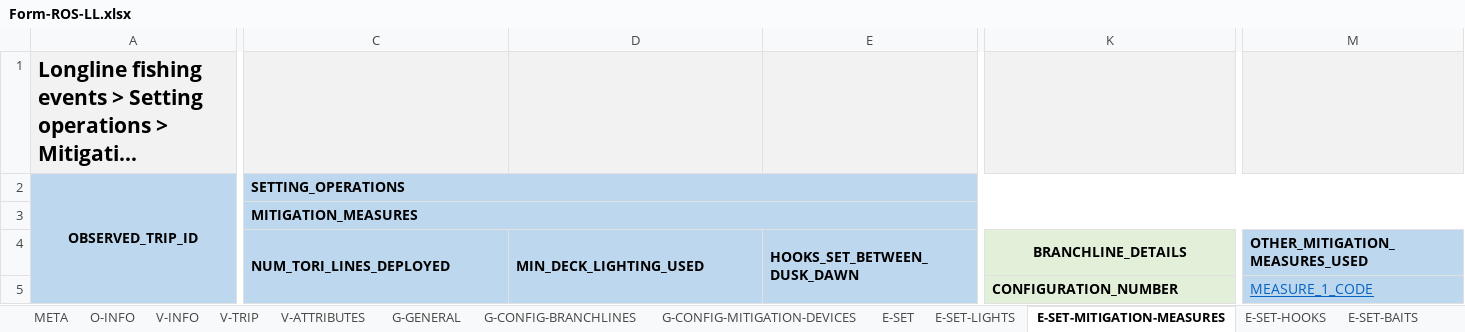
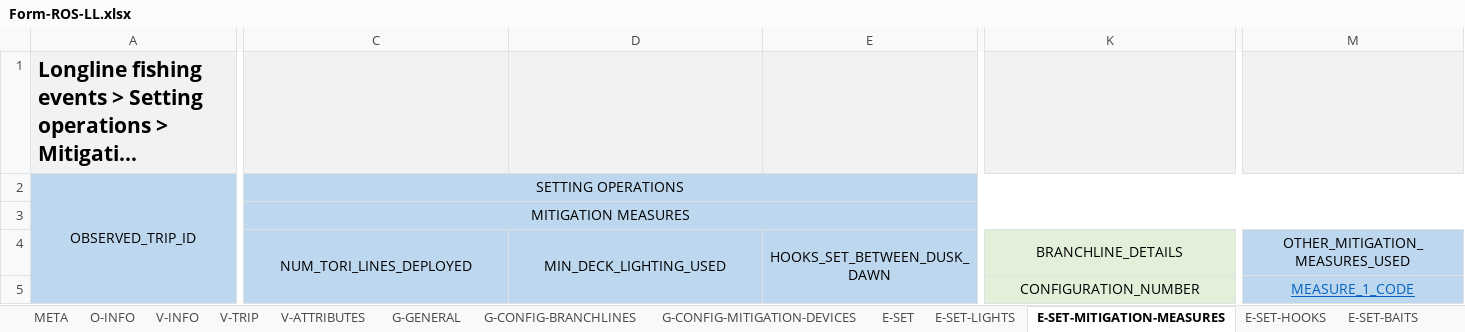
Before and after one commit to iotc-secretariat/iotc-reference-forms, an Excel workbook: form_reporting_templates/ros/Form-ROS-LL.xlsx, sheet E-SET-MITIGATION-MEASURES, drawn as a sheet; only a part is shown, gaps mark what is left out; long unchanged cells end in …; values as stored, in another font and other column widths than the file's, no borders; the diff covers the shown part only; the diff names each change by its address in the sheet, - before the commit and + after, or states it on an @@ line.

```diff
--- a/form_reporting_templates/ros/Form-ROS-LL.xlsx (sheet E-SET-MITIGATION-MEASURES)
+++ b/form_reporting_templates/ros/Form-ROS-LL.xlsx (sheet E-SET-MITIGATION-MEASURES)
-A2:C2 bold: on
+A2:C2 bold: off
-C2: SETTING_OPERATIONS
+C2: SETTING OPERATIONS
-C2:C3 alignment: left
+C2:C3 alignment: center
-C3: MITIGATION_MEASURES
+C3: MITIGATION MEASURES
-C3 bold: on
+C3 bold: off
-C4:K4 bold: on
+C4:K4 bold: off
-C4:E4 alignment: left
+C4:E4 alignment: center
@@ M4 bold: on → off, alignment: left → center @@
-K5 bold: on
+K5 bold: off
-K5:M5 alignment: left
+K5:M5 alignment: center
```
Also changed, not shown: cell formats elsewhere in this sheet, sheet E-SET-CATCH-SPECIMENS, sheet E-SET-CATCHES, sheet E-SET, sheet E-SET-CATCH-SPECIMENS-SSI, sheet V-INFO, sheet E-SET-HAULING, 11 more sheets, other sheet tabs, 3 other files.
